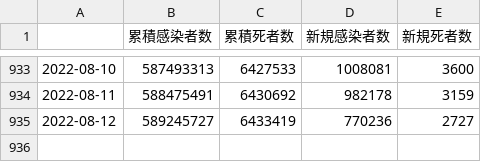
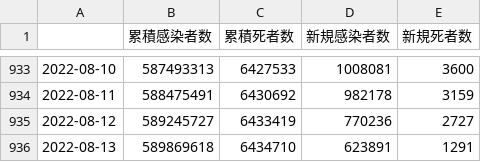
Before and after one commit to AnnaNishino/data-studio, a CSV file: data/summary.csv, drawn as a sheet; only a part is shown, gaps mark what is left out; the diff names each change by its address in the sheet, - before the commit and + after, or states it on an @@ line.

```diff
--- a/data/summary.csv
+++ b/data/summary.csv
+row 936: 2022-08-13 | 589869618 | 6434710 | 623891 | 1291
```
Also changed, not shown: data/daily_card.csv, data/deaths.csv, 5 other files.
